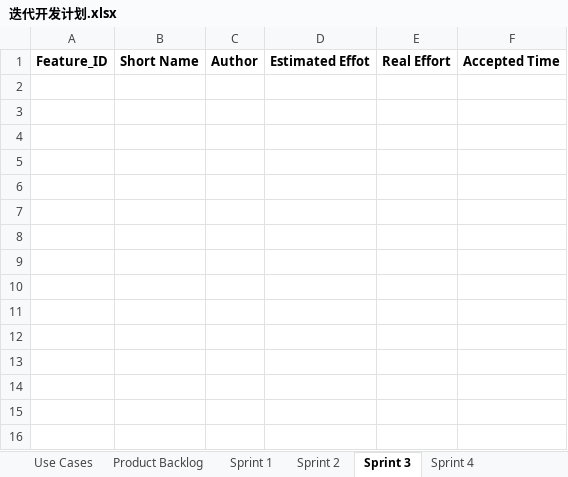
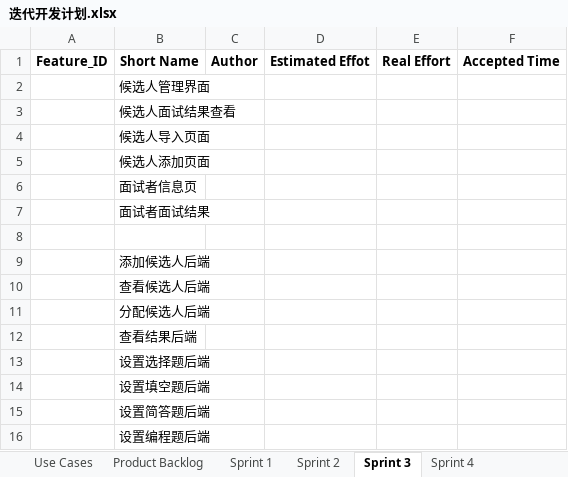
Before and after one commit to xinyangz/interview, an Excel workbook: docs/迭代开发计划.xlsx, sheet Sprint 3, drawn as a sheet; values as stored, in another font and other column widths than the file's, no borders; the diff names each change by its address in the sheet, - before the commit and + after, or states it on an @@ line.

```diff
--- a/docs/迭代开发计划.xlsx (sheet Sprint 3)
+++ b/docs/迭代开发计划.xlsx (sheet Sprint 3)
+row 2:  | 候选人管理界面
+row 3:  | 候选人面试结果查看
+row 4:  | 候选人导入页面
+row 5:  | 候选人添加页面
+row 6:  | 面试者信息页
+row 7:  | 面试者面试结果
+row 8: (empty)
+row 9:  | 添加候选人后端
+row 10:  | 查看候选人后端
+row 11:  | 分配候选人后端
+row 12:  | 查看结果后端
+row 13:  | 设置选择题后端
+row 14:  | 设置填空题后端
+row 15:  | 设置简答题后端
+row 16:  | 设置编程题后端
```
Also changed, not shown: sheet Product Backlog, sheet Sprint 2, sheet Use Cases, sheet Sprint 4, sheet Sprint 1, formulas that keep their value, 3 other files.
